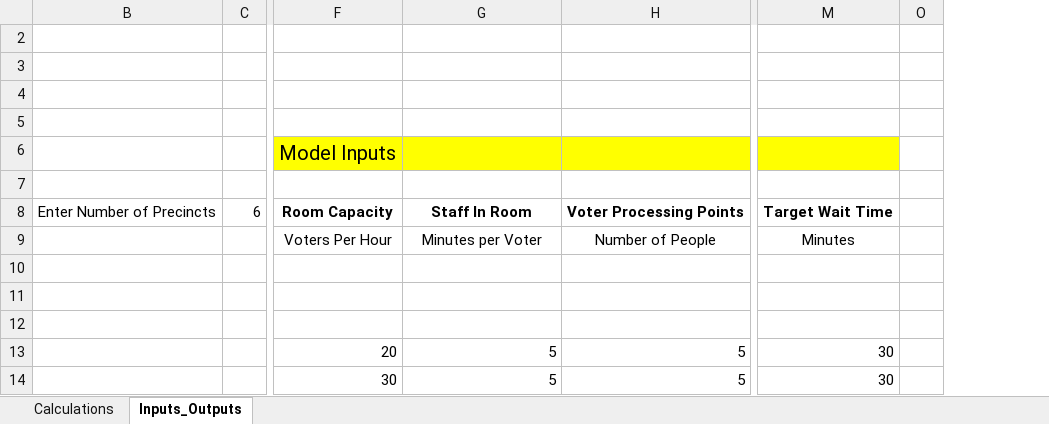
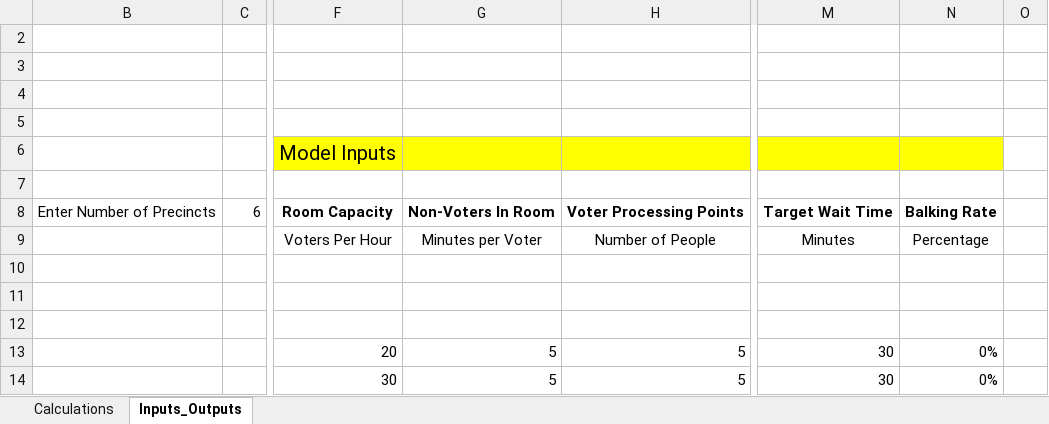
Before and after one commit to mcintyrecolin/HealthyElectionsTools, an Excel workbook: QueueLength/VTP - Election Toolkit_files/FiniteWaitingRoom_CalculationMacro.xlsm, sheet Inputs_Outputs, drawn as a sheet; only a part is shown, gaps mark what is left out; values as stored, in another font and other column widths than the file's, no borders; charts and pictures and conditional formats not drawn; the diff names each change by its address in the sheet, - before the commit and + after, or states it on an @@ line.

```diff
--- a/QueueLength/VTP - Election Toolkit_files/FiniteWaitingRoom_CalculationMacro.xlsm (sheet Inputs_Outputs)
+++ b/QueueLength/VTP - Election Toolkit_files/FiniteWaitingRoom_CalculationMacro.xlsm (sheet Inputs_Outputs)
@@ column N unhidden, rows 8-14: Balking Rate | Percentage |  |  |  | 0% | 0% @@
-G8: Staff In Room
+G8: Non-Voters In Room
```
Also changed, not shown: charts or pictures, 15 other files.
